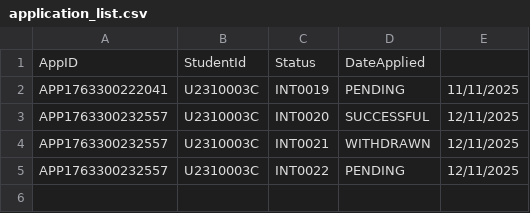
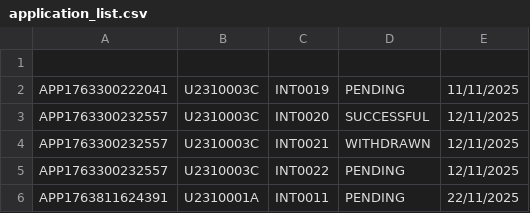
Before and after one commit to Aryand43/SC2002-Project, a CSV file: assets/testcases/application_list.csv, drawn as a sheet.

```diff
--- a/assets/testcases/application_list.csv
+++ b/assets/testcases/application_list.csv
@@ -1,2 +1,2 @@
-AppID,StudentId,Status,DateApplied
+
 APP1763300222041,U2310003C,INT0019,PENDING,11/11/2025
@@ -5 +5,2 @@ APP1763300232557,U2310003C,INT0021,WITHDRAWN,12/11/2025
 APP1763300232557,U2310003C,INT0022,PENDING,12/11/2025
+APP1763811624391,U2310001A,INT0011,PENDING,22/11/2025
```
Also changed, not shown: assets/testcases/internship_list.csv, assets/testcases/sample_company_representative_list.csv, 3 other files.
